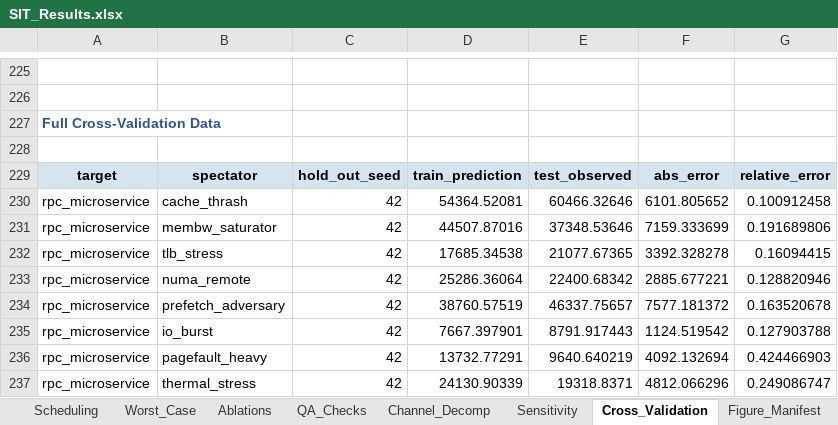
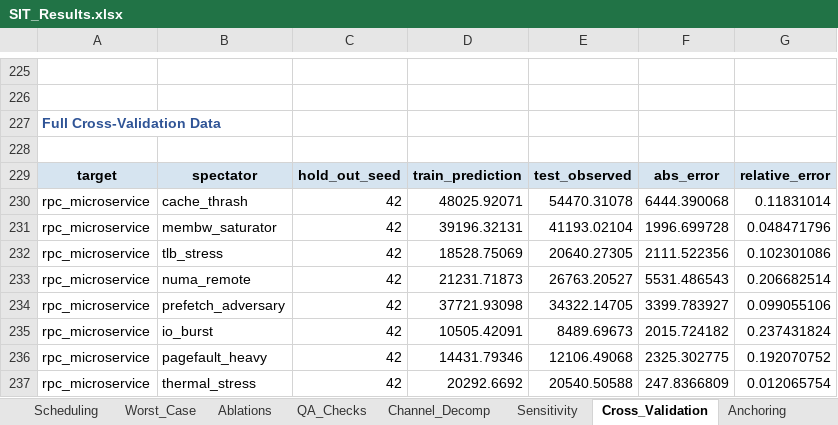
Before and after one commit to ayaan-kk/SIT-2, an Excel workbook: results/workbook/SIT_Results.xlsx, sheet Cross_Validation, drawn as a sheet; only a part is shown, gaps mark what is left out; values as stored, in another font and other column widths than the file's, no borders; charts and pictures not drawn; the diff covers the shown part only; the diff names each change by its address in the sheet, - before the commit and + after, or states it on an @@ line.

```diff
--- a/results/workbook/SIT_Results.xlsx (sheet Cross_Validation)
+++ b/results/workbook/SIT_Results.xlsx (sheet Cross_Validation)
+sheet tab: Anchoring
-D230: 54364.52081
+D230: 48025.92071
-E230: 60466.32646
+E230: 54470.31078
-F230: 6101.805652
+F230: 6444.390068
-G230: 0.100912458
+G230: 0.11831014
-D231: 44507.87016
+D231: 39196.32131
-E231: 37348.53646
+E231: 41193.02104
-F231: 7159.333699
+F231: 1996.699728
-G231: 0.191689806
+G231: 0.048471796
-D232: 17685.34538
+D232: 18528.75069
-E232: 21077.67365
+E232: 20640.27305
-F232: 3392.328278
+F232: 2111.522356
-G232: 0.16094415
+G232: 0.102301086
-D233: 25286.36064
+D233: 21231.71873
-E233: 22400.68342
+E233: 26763.20527
-F233: 2885.677221
+F233: 5531.486543
-G233: 0.128820946
+G233: 0.206682514
-D234: 38760.57519
+D234: 37721.93098
-E234: 46337.75657
+E234: 34322.14705
-F234: 7577.181372
+F234: 3399.783927
-G234: 0.163520678
+G234: 0.099055106
-D235: 7667.397901
+D235: 10505.42091
-E235: 8791.917443
+E235: 8489.69673
-F235: 1124.519542
+F235: 2015.724182
-G235: 0.127903788
+G235: 0.237431824
-D236: 13732.77291
+D236: 14431.79346
-E236: 9640.640219
+E236: 12106.49068
-F236: 4092.132694
+F236: 2325.302775
-G236: 0.424466903
+G236: 0.192070752
-D237: 24130.90339
+D237: 20292.6692
-E237: 19318.8371
+E237: 20540.50588
-F237: 4812.066296
+F237: 247.8366809
-G237: 0.249086747
+G237: 0.012065754
```
Also changed, not shown: other rows of this sheet, sheet Scheduling, sheet Baseline_Mismatch, sheet Tomography, sheet Sensitivity, sheet Worst_Case, sheet Overview, 3 more sheets, charts or pictures, 51 other files.
